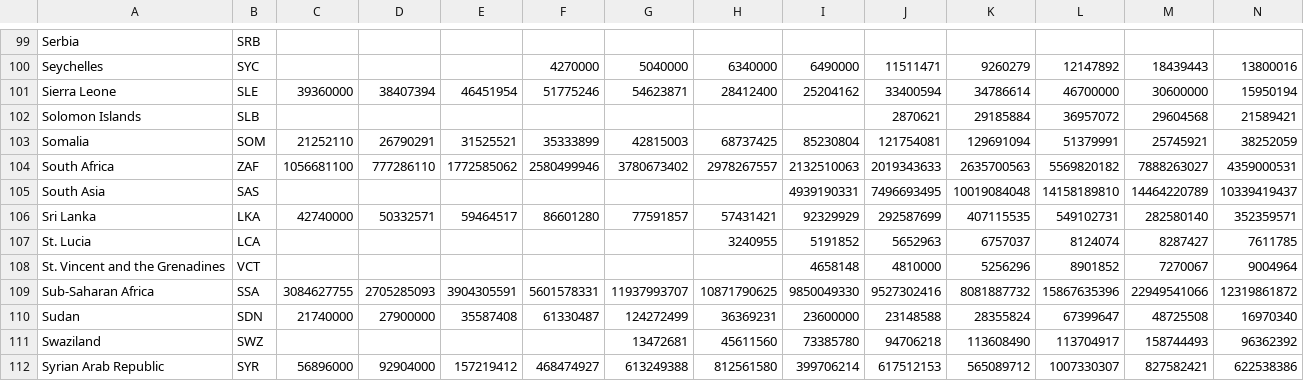
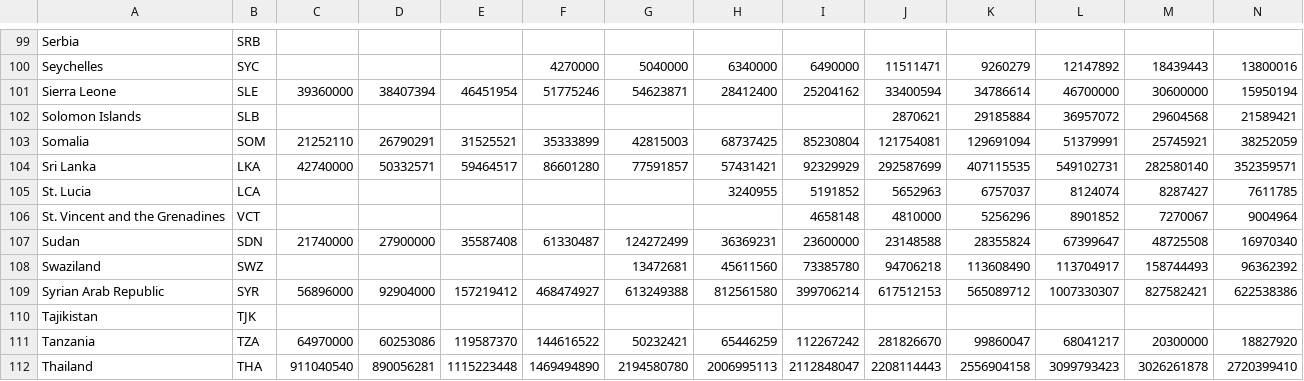
Before and after one commit to equiet/d3-total-reserves, a CSV file: countries.csv, drawn as a sheet; only a part is shown, gaps mark what is left out; the shorter side is filled out with more unchanged rows; rows hold the shown columns only; the diff names each change by its address in the sheet, - before the commit and + after, or states it on an @@ line.

Commit message:
Removed grouped areas

```diff
--- a/countries.csv
+++ b/countries.csv
-row 104: South Africa | ZAF | 1056681100 | 777286110 | 1772585062 | 2580499946 | 3780673402 | 2978267557 | 2132510063 | 2019343633 | 2635700563 | 5569820182 | 7888263027 | 4359000531
-row 105: South Asia | SAS |  |  |  |  |  |  | 4939190331 | 7496693495 | 10019084048 | 14158189810 | 14464220789 | 10339419437
-row 109: Sub-Saharan Africa | SSA | 3084627755 | 2705285093 | 3904305591 | 5601578331 | 11937993707 | 10871790625 | 9850049330 | 9527302416 | 8081887732 | 15867635396 | 22949541066 | 12319861872
```
